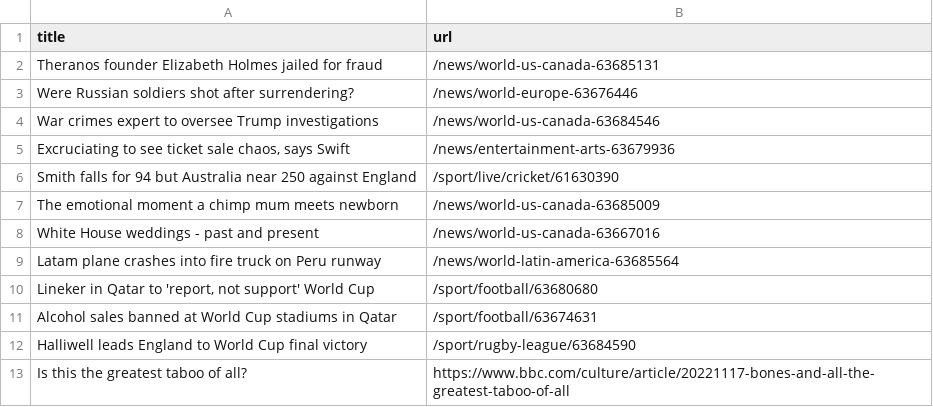
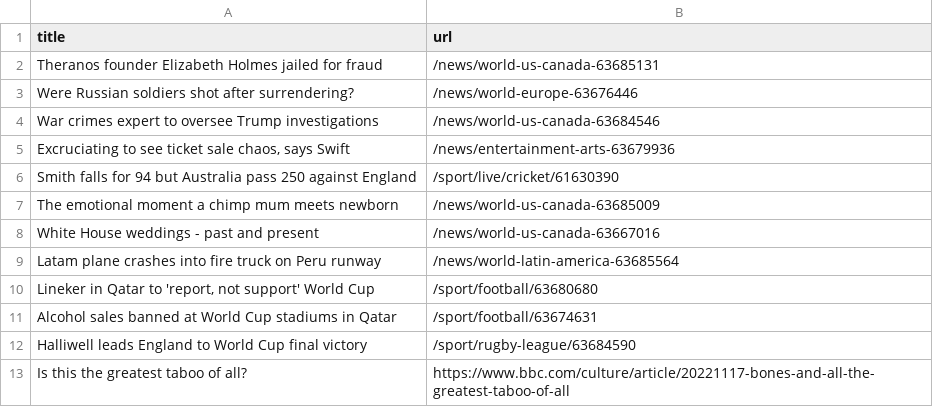
Before and after one commit to stanleydai/automatic-scraper, a CSV file: bbc.csv, drawn as a sheet; only a part is shown.

```diff
--- a/bbc.csv
+++ b/bbc.csv
@@ -5,3 +5,3 @@ War crimes expert to oversee Trump investigations,/news/world-us-canada-63684546
 "Excruciating to see ticket sale chaos, says Swift",/news/entertainment-arts-63679936
-Smith falls for 94 but Australia near 250 against England,/sport/live/cricket/61630390
+Smith falls for 94 but Australia pass 250 against England,/sport/live/cricket/61630390
 The emotional moment a chimp mum meets newborn,/news/world-us-canada-63685009
```
